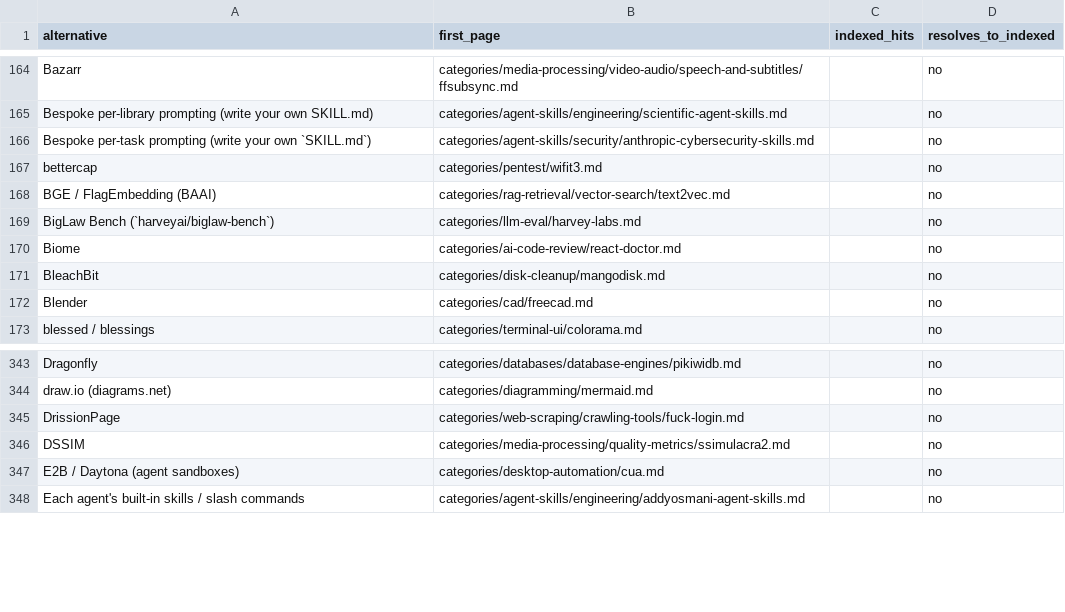
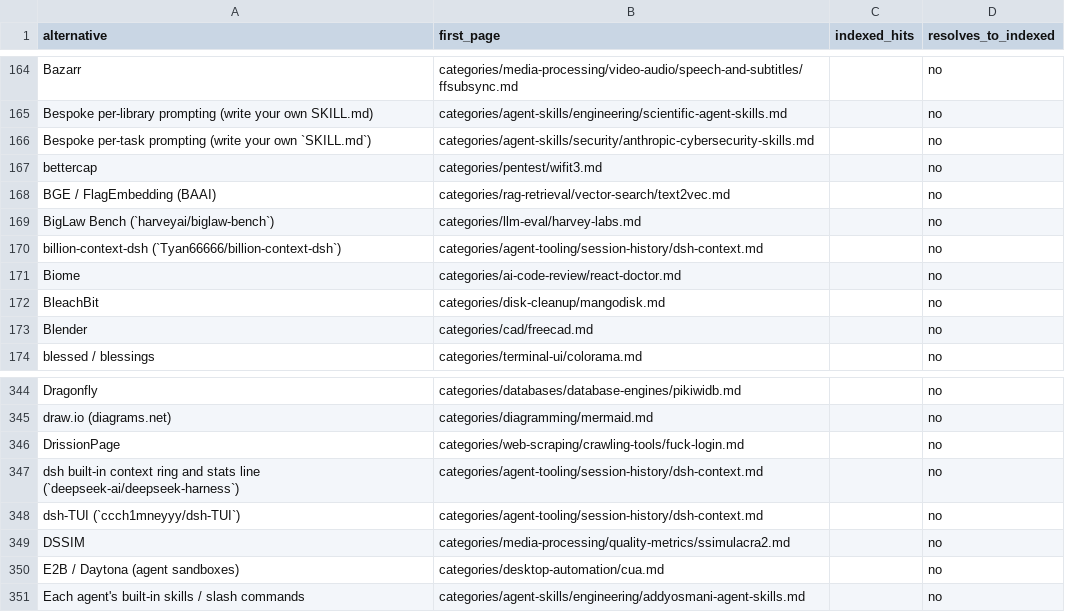
Before and after one commit to ZhenningLang/GitHub-Michelin, a CSV file: reports/unindexed-project-mentions.csv, drawn as a sheet; only a part is shown, gaps mark what is left out.

```diff
--- a/reports/unindexed-project-mentions.csv
+++ b/reports/unindexed-project-mentions.csv
@@ -169,2 +169,3 @@ BGE / FlagEmbedding (BAAI),categories/rag-retrieval/vector-search/text2vec.md,,n
 BigLaw Bench (`harveyai/biglaw-bench`),categories/llm-eval/harvey-labs.md,,no
+billion-context-dsh (`Tyan66666/billion-context-dsh`),categories/agent-tooling/session-history/dsh-context.md,,no
 Biome,categories/ai-code-review/react-doctor.md,,no
@@ -345,2 +346,4 @@ draw.io (diagrams.net),categories/diagramming/mermaid.md,,no
 DrissionPage,categories/web-scraping/crawling-tools/fuck-login.md,,no
+dsh built-in context ring and stats line (`deepseek-ai/deepseek-harness`),categories/agent-tooling/session-history/dsh-context.md,,no
+dsh-TUI (`ccch1mneyyy/dsh-TUI`),categories/agent-tooling/session-history/dsh-context.md,,no
 DSSIM,categories/media-processing/quality-metrics/ssimulacra2.md,,no
```
Also changed, not shown: reports/repo-page-index.csv, 15 other files.
